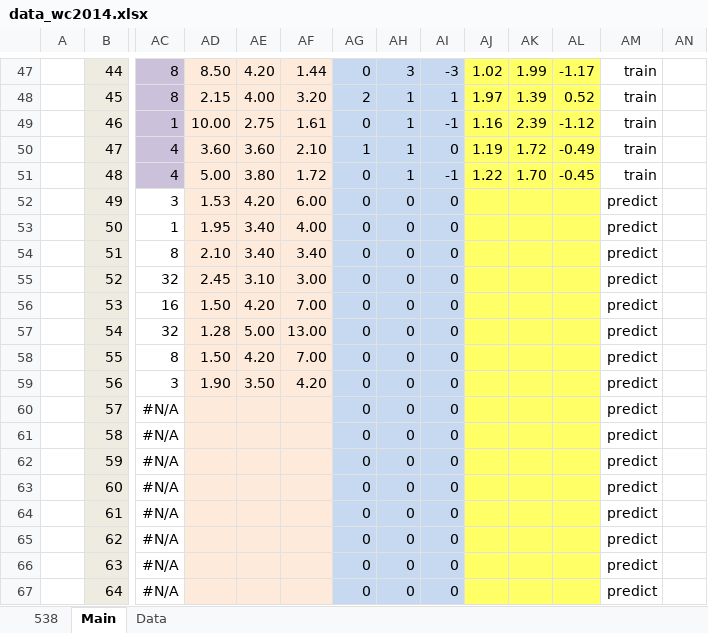
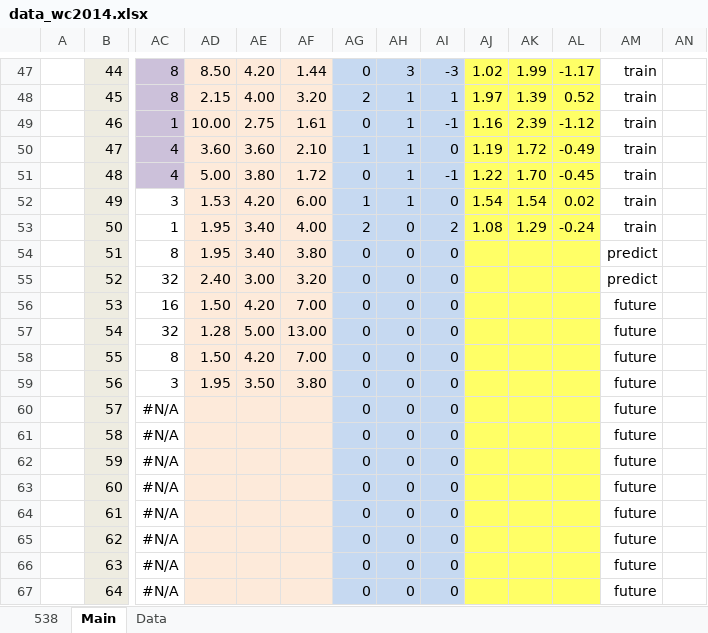
Before and after one commit to woobe/wc2014, an Excel workbook: data/data_wc2014.xlsx, sheet Main, drawn as a sheet; only a part is shown, gaps mark what is left out; values as stored, in another font and other column widths than the file's, no borders; the diff names each change by its address in the sheet, - before the commit and + after, or states it on an @@ line.

Commit message:
Temporary predictions for 29/6

```diff
--- a/data/data_wc2014.xlsx (sheet Main)
+++ b/data/data_wc2014.xlsx (sheet Main)
-AG52: 0
+AG52: 1
-AH52: 0
+AH52: 1
-AJ52: (empty)
+AJ52: 1.54
-AK52: (empty)
+AK52: 1.54
-AL52: (empty)
+AL52: 0.02
-AM52:AM53: predict
+AM52:AM53: train
-AG53: 0
+AG53: 2
-AI53: 0
+AI53: 2
-AJ53: (empty)
+AJ53: 1.08
-AK53: (empty)
+AK53: 1.29
-AL53: (empty)
+AL53: -0.24
-AD54: 2.10
+AD54: 1.95
-AF54: 3.40
+AF54: 3.80
-AD55: 2.45
+AD55: 2.40
-AE55: 3.10
+AE55: 3.00
-AF55: 3.00
+AF55: 3.20
-AM56:AM67: predict
+AM56:AM67: future
-AD59: 1.90
+AD59: 1.95
-AF59: 4.20
+AF59: 3.80
```
Also changed, not shown: sheet Data, formulas that keep their value, 2 other files.
